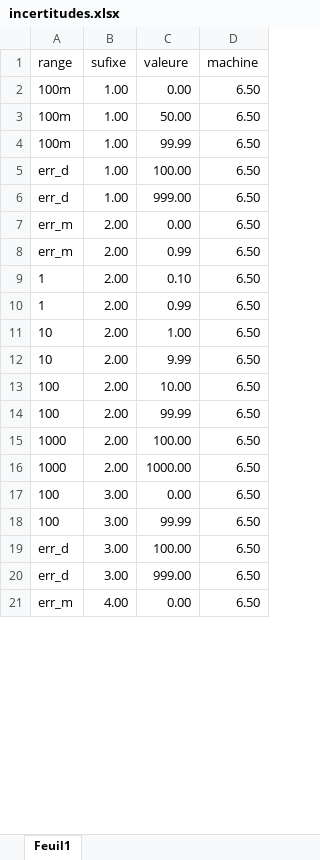
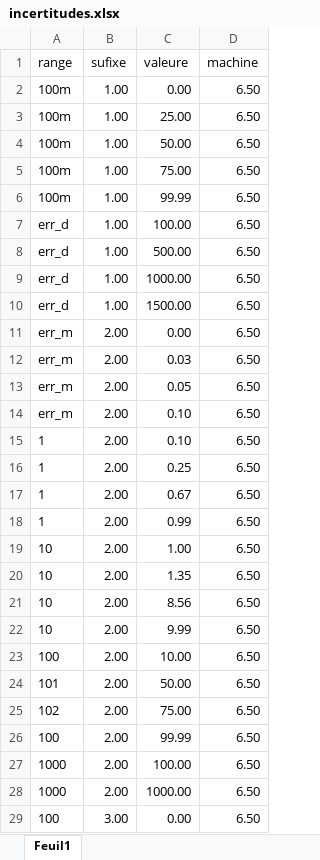
Before and after one commit to AnthoDrouin/Incertitudes, an Excel workbook: incertitudes.xlsx, sheet Feuil1, drawn as a sheet; only a part is shown; the shorter side is filled out with more unchanged rows; values as stored, in another font and other column widths than the file's, no borders; addresses are those after the commit; the diff covers the shown part only; the diff names each change by its address in the sheet, - before the commit and + after, or states it on an @@ line.

```diff
--- a/incertitudes.xlsx (sheet Feuil1)
+++ b/incertitudes.xlsx (sheet Feuil1)
+row 3: 100m | 1.00 | 25.00 | 6.50
+row 5: 100m | 1.00 | 75.00 | 6.50
-C8 (valeure): 999.00
+C8 (valeure): 500.00
+row 9: err_d | 1.00 | 1000.00 | 6.50
+row 10: err_d | 1.00 | 1500.00 | 6.50
-C12 (valeure): 0.99
+C12 (valeure): 0.03
+row 13: err_m | 2.00 | 0.05 | 6.50
+row 14: err_m | 2.00 | 0.10 | 6.50
+row 16: 1 | 2.00 | 0.25 | 6.50
+row 17: 1 | 2.00 | 0.67 | 6.50
+row 20: 10 | 2.00 | 1.35 | 6.50
+row 21: 10 | 2.00 | 8.56 | 6.50
+row 24: 101 | 2.00 | 50.00 | 6.50
+row 25: 102 | 2.00 | 75.00 | 6.50
```
Also changed, not shown: 35 added rows and 4 edited cells elsewhere in this sheet, 4 other files.
